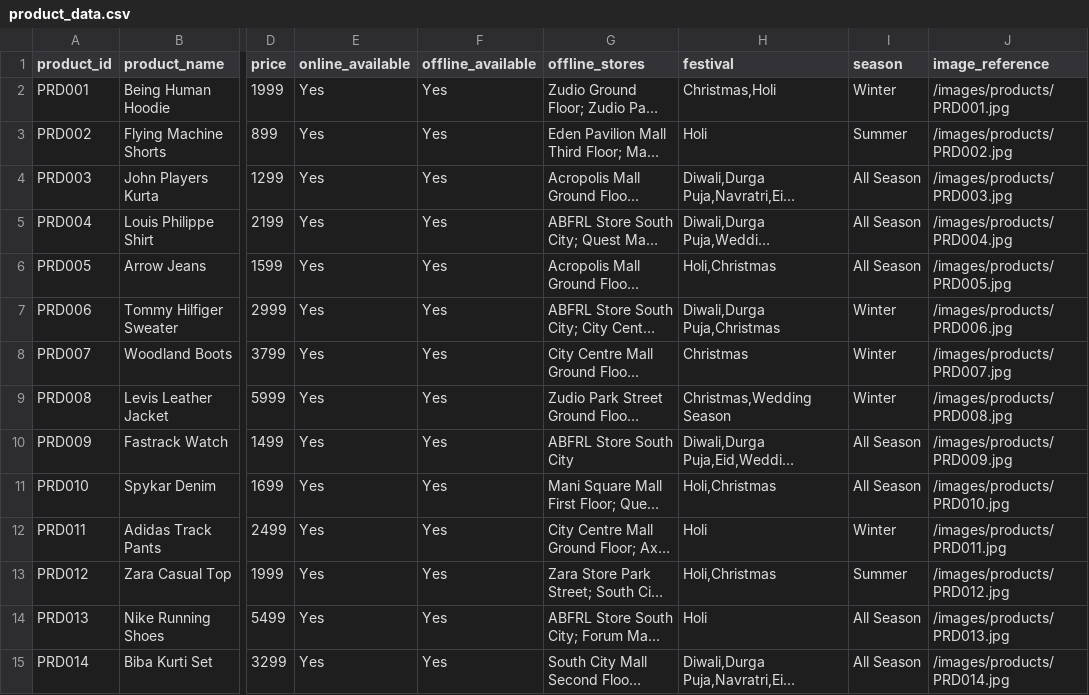
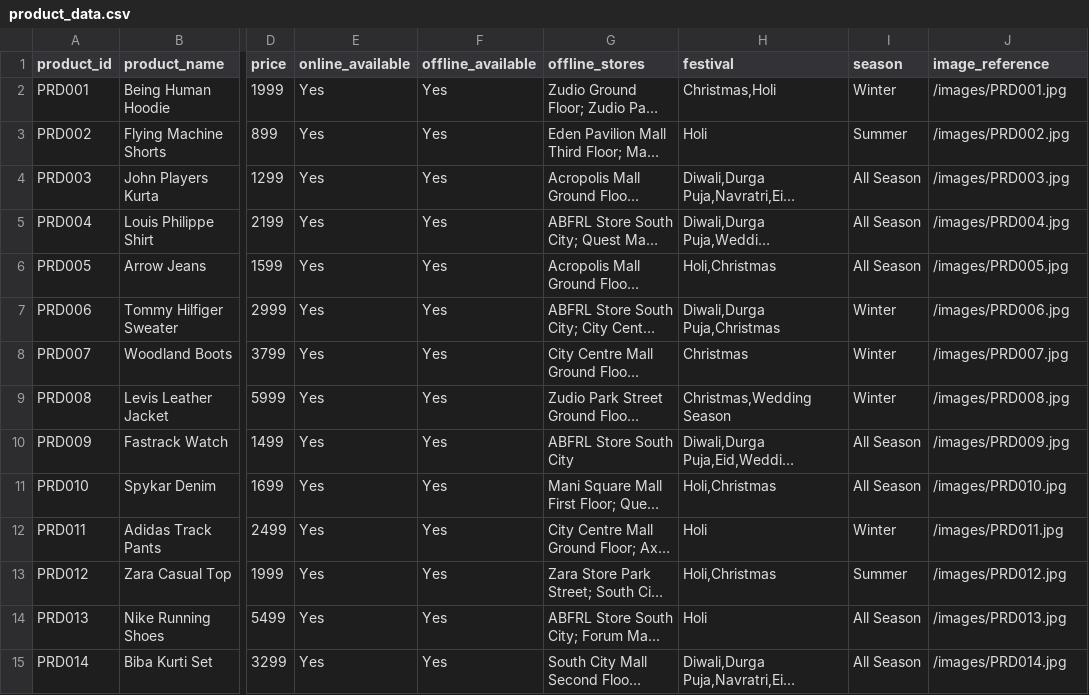
Before and after one commit to Tututalia/CHATBOT_BUDDY, a CSV file: backend/data/product_data.csv, drawn as a sheet; only a part is shown, gaps mark what is left out; long unchanged cells end in …; the diff covers the shown part only; the diff names each change by its address in the sheet, - before the commit and + after, or states it on an @@ line.

```diff
--- a/backend/data/product_data.csv
+++ b/backend/data/product_data.csv
-J2 (image_reference): /images/products/PRD001.jpg
+J2 (image_reference): /images/PRD001.jpg
-J3 (image_reference): /images/products/PRD002.jpg
+J3 (image_reference): /images/PRD002.jpg
-J4 (image_reference): /images/products/PRD003.jpg
+J4 (image_reference): /images/PRD003.jpg
-J5 (image_reference): /images/products/PRD004.jpg
+J5 (image_reference): /images/PRD004.jpg
-J6 (image_reference): /images/products/PRD005.jpg
+J6 (image_reference): /images/PRD005.jpg
-J7 (image_reference): /images/products/PRD006.jpg
+J7 (image_reference): /images/PRD006.jpg
-J8 (image_reference): /images/products/PRD007.jpg
+J8 (image_reference): /images/PRD007.jpg
-J9 (image_reference): /images/products/PRD008.jpg
+J9 (image_reference): /images/PRD008.jpg
-J10 (image_reference): /images/products/PRD009.jpg
+J10 (image_reference): /images/PRD009.jpg
-J11 (image_reference): /images/products/PRD010.jpg
+J11 (image_reference): /images/PRD010.jpg
-J12 (image_reference): /images/products/PRD011.jpg
+J12 (image_reference): /images/PRD011.jpg
-J13 (image_reference): /images/products/PRD012.jpg
+J13 (image_reference): /images/PRD012.jpg
-J14 (image_reference): /images/products/PRD013.jpg
+J14 (image_reference): /images/PRD013.jpg
-J15 (image_reference): /images/products/PRD014.jpg
+J15 (image_reference): /images/PRD014.jpg
```
Also changed, not shown: 41 edited cells elsewhere in this file.
